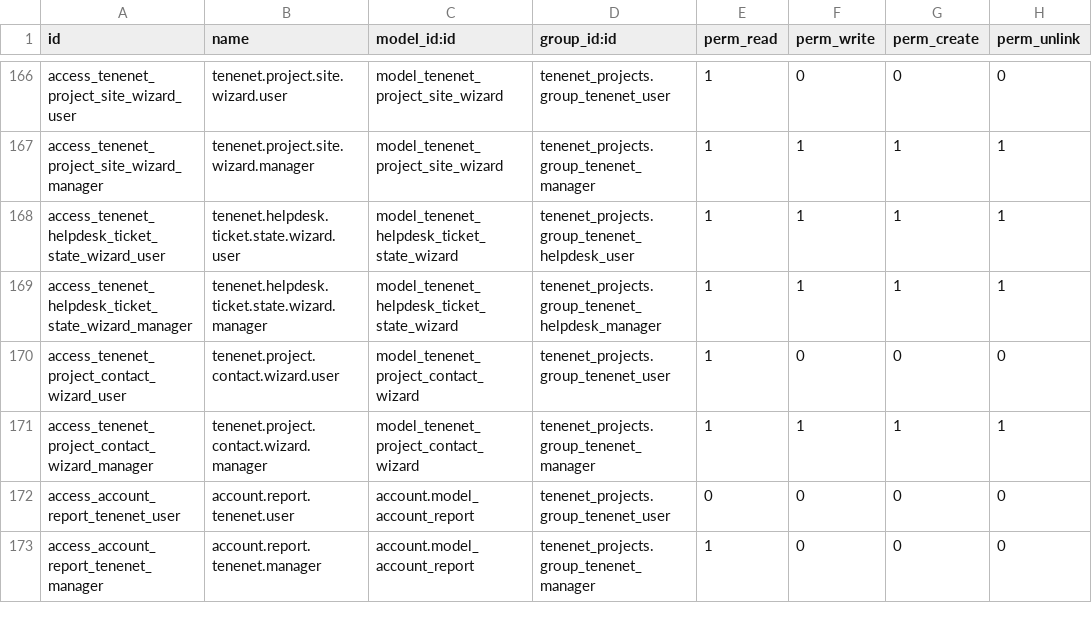
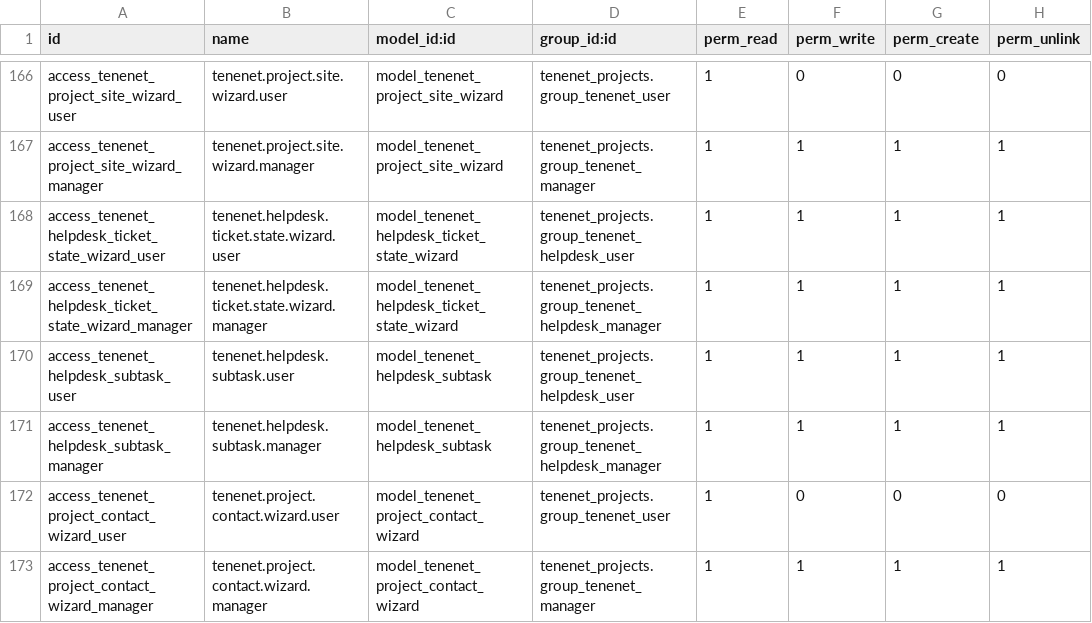
Before and after one commit to brunovskyoliver/tenenet_projects, a CSV file: security/ir.model.access.csv, drawn as a sheet; only a part is shown, gaps mark what is left out; the shorter side is filled out with more unchanged rows.

```diff
--- a/security/ir.model.access.csv
+++ b/security/ir.model.access.csv
@@ -169,2 +169,4 @@ access_tenenet_helpdesk_ticket_state_wizard_user,tenenet.helpdesk.ticket.state.w
 access_tenenet_helpdesk_ticket_state_wizard_manager,tenenet.helpdesk.ticket.state.wizard.manager,model_tenenet_helpdesk_ticket_state_wizard,tenenet_projects.group_tenenet_helpdesk_manager,1,1,1,1
+access_tenenet_helpdesk_subtask_user,tenenet.helpdesk.subtask.user,model_tenenet_helpdesk_subtask,tenenet_projects.group_tenenet_helpdesk_user,1,1,1,1
+access_tenenet_helpdesk_subtask_manager,tenenet.helpdesk.subtask.manager,model_tenenet_helpdesk_subtask,tenenet_projects.group_tenenet_helpdesk_manager,1,1,1,1
 access_tenenet_project_contact_wizard_user,tenenet.project.contact.wizard.user,model_tenenet_project_contact_wizard,tenenet_projects.group_tenenet_user,1,0,0,0
```
Also changed, not shown: 21 other files.
